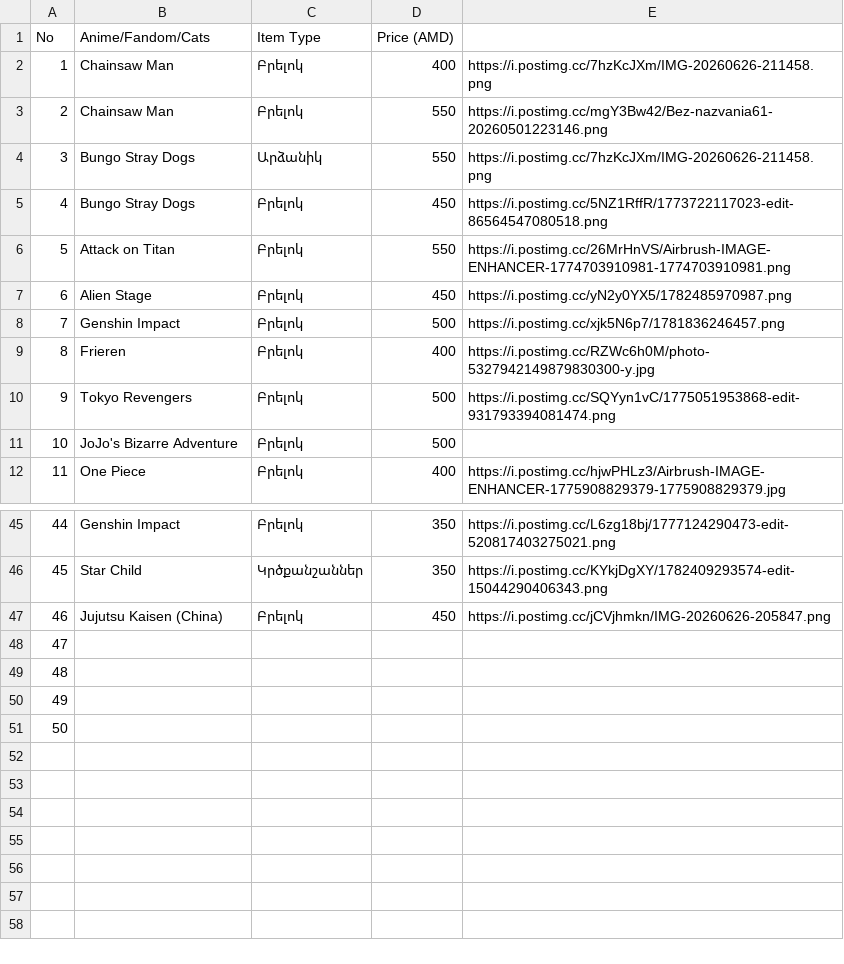
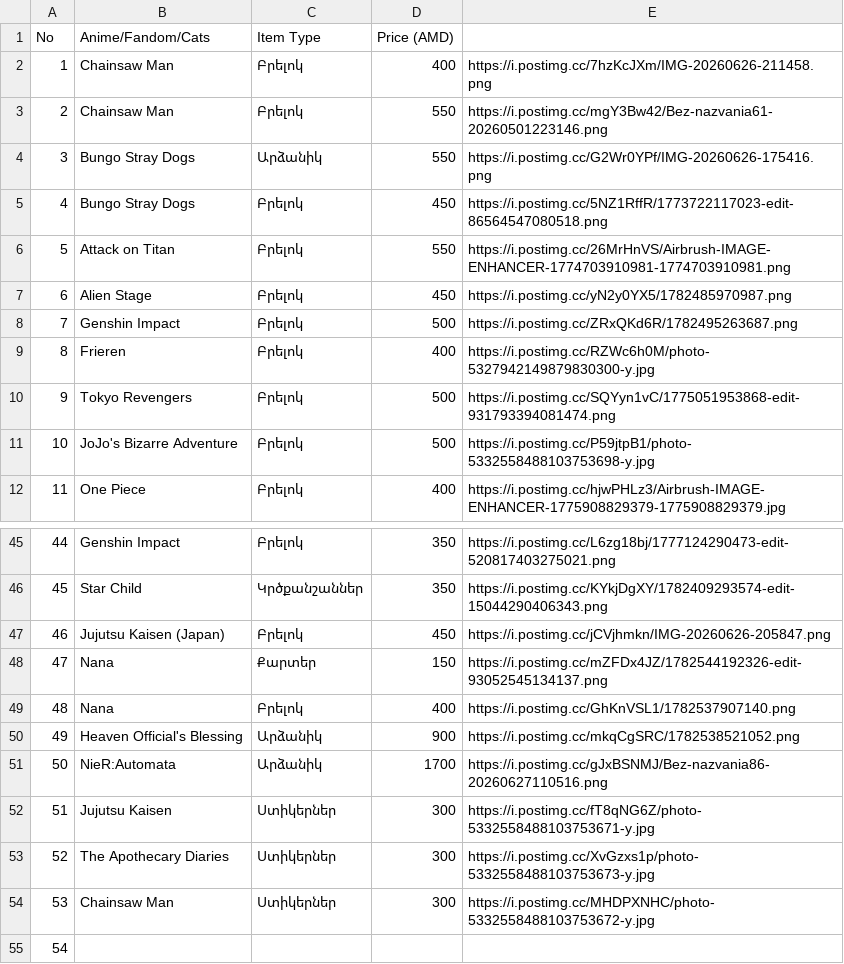
Before and after one commit to oktavibeyan-dot/Okta-Vibe, a CSV file: inventory_export_2026-06-18.csv, drawn as a sheet; only a part is shown, gaps mark what is left out; removed rows and columns are numbered as before the commit, all else as after; the diff covers the shown part only; the diff names each change by its address in the sheet, - before the commit and + after, or states it on an @@ line.

Commit message:
up3

```diff
--- a/inventory_export_2026-06-18.csv
+++ b/inventory_export_2026-06-18.csv
-E4: https://i.postimg.cc/7hzKcJXm/IMG-20260626-211458.png
+E4: https://i.postimg.cc/G2Wr0YPf/IMG-20260626-175416.png
-E8: https://i.postimg.cc/xjk5N6p7/1781836246457.png
+E8: https://i.postimg.cc/ZRxQKd6R/1782495263687.png
-E11: (empty)
+E11: https://i.postimg.cc/P59jtpB1/photo-5332558488103753698-y.jpg
@@ column A (No) renumbered between rows 26 and 55 @@
-B47 (Anime/Fandom/Cats): Jujutsu Kaisen (China)
+B47 (Anime/Fandom/Cats): Jujutsu Kaisen (Japan)
+row 48: 47 | Nana | Քարտեր | 150 | https://i.postimg.cc/mZFDx4JZ/1782544192326-edit-93052545134137.png
+row 49: 48 | Nana | Բրելոկ | 400 | https://i.postimg.cc/GhKnVSL1/1782537907140.png
+row 50: 49 | Heaven Official's Blessing | Արձանիկ | 900 | https://i.postimg.cc/mkqCgSRC/1782538521052.png
+row 51: 50 | NieR:Automata | Արձանիկ | 1700 | https://i.postimg.cc/gJxBSNMJ/Bez-nazvania86-20260627110516.png
+row 52: 51 | Jujutsu Kaisen | Ստիկերներ | 300 | https://i.postimg.cc/fT8qNG6Z/photo-5332558488103753671-y.jpg
+row 53: 52 | The Apothecary Diaries | Ստիկերներ | 300 | https://i.postimg.cc/XvGzxs1p/photo-5332558488103753673-y.jpg
+row 54: 53 | Chainsaw Man | Ստիկերներ | 300 | https://i.postimg.cc/MHDPXNHC/photo-5332558488103753672-y.jpg
-row 49: 48
-row 50: 49
-row 51: 50
```
Also changed, not shown: 2 added rows, 2 removed rows and 12 edited cells elsewhere in this file.
